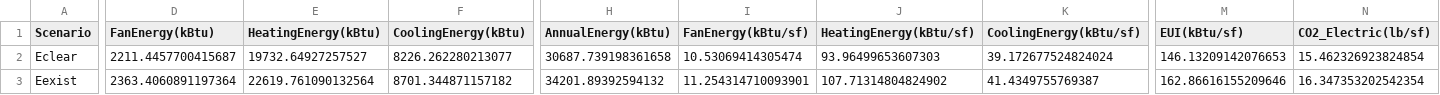
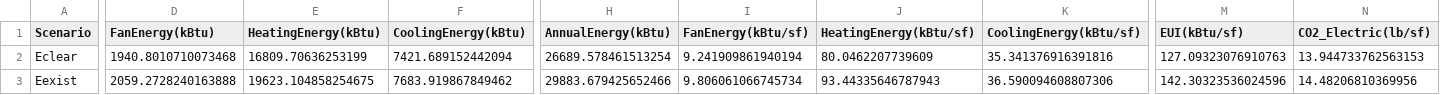
Before and after one commit to klharp/Eplus_Maine, a CSV file: Scraper_Output/msp2_annual_com.csv, drawn as a sheet; only a part is shown, gaps mark what is left out; the diff covers the shown part only; the diff names each change by its address in the sheet, - before the commit and + after, or states it on an @@ line.

```diff
--- a/Scraper_Output/msp2_annual_com.csv
+++ b/Scraper_Output/msp2_annual_com.csv
-D2 (FanEnergy(kBtu)): 2211.4457700415687
+D2 (FanEnergy(kBtu)): 1940.8010710073468
-E2 (HeatingEnergy(kBtu)): 19732.64927257527
+E2 (HeatingEnergy(kBtu)): 16809.70636253199
-F2 (CoolingEnergy(kBtu)): 8226.262280213077
+F2 (CoolingEnergy(kBtu)): 7421.689152442094
-H2 (AnnualEnergy(kBtu)): 30687.739198361658
+H2 (AnnualEnergy(kBtu)): 26689.578461513254
-I2 (FanEnergy(kBtu/sf)): 10.53069414305474
+I2 (FanEnergy(kBtu/sf)): 9.241909861940194
-J2 (HeatingEnergy(kBtu/sf)): 93.96499653607303
+J2 (HeatingEnergy(kBtu/sf)): 80.0462207739609
-K2 (CoolingEnergy(kBtu/sf)): 39.172677524824024
+K2 (CoolingEnergy(kBtu/sf)): 35.341376916391816
-M2 (EUI(kBtu/sf)): 146.13209142076653
+M2 (EUI(kBtu/sf)): 127.09323076910763
-N2 (CO2_Electric(lb/sf)): 15.462326923824854
+N2 (CO2_Electric(lb/sf)): 13.944733762563153
-D3 (FanEnergy(kBtu)): 2363.4060891197364
+D3 (FanEnergy(kBtu)): 2059.2728240163888
-E3 (HeatingEnergy(kBtu)): 22619.761090132564
+E3 (HeatingEnergy(kBtu)): 19623.104858254675
-F3 (CoolingEnergy(kBtu)): 8701.344871157182
+F3 (CoolingEnergy(kBtu)): 7683.919867849462
-H3 (AnnualEnergy(kBtu)): 34201.89392594132
+H3 (AnnualEnergy(kBtu)): 29883.679425652466
-I3 (FanEnergy(kBtu/sf)): 11.254314710093901
+I3 (FanEnergy(kBtu/sf)): 9.806061066745734
-J3 (HeatingEnergy(kBtu/sf)): 107.71314804824902
+J3 (HeatingEnergy(kBtu/sf)): 93.44335646787943
-K3 (CoolingEnergy(kBtu/sf)): 41.4349755769387
+K3 (CoolingEnergy(kBtu/sf)): 36.590094608807306
-M3 (EUI(kBtu/sf)): 162.86616155209646
+M3 (EUI(kBtu/sf)): 142.30323536024596
-N3 (CO2_Electric(lb/sf)): 16.347353202542354
+N3 (CO2_Electric(lb/sf)): 14.48206810369956
```
Also changed, not shown: 144 edited cells elsewhere in this file, Scraper_Output/msp2_deltas_annual_com.csv, Scraper_Output/msp2_deltas_peakElec_com.csv, 11 other files.
